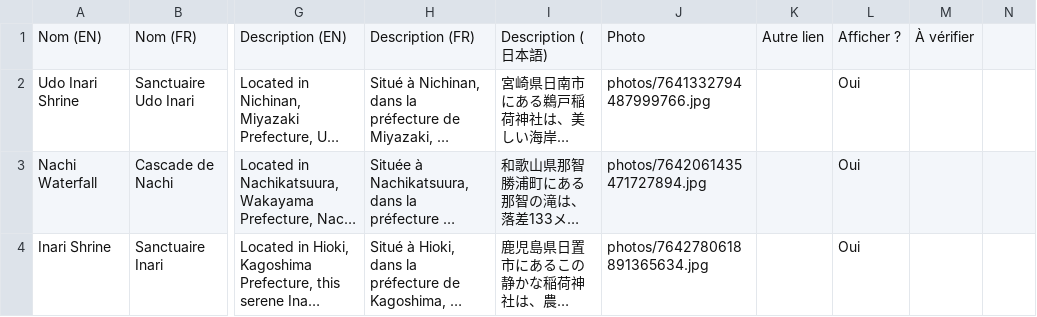
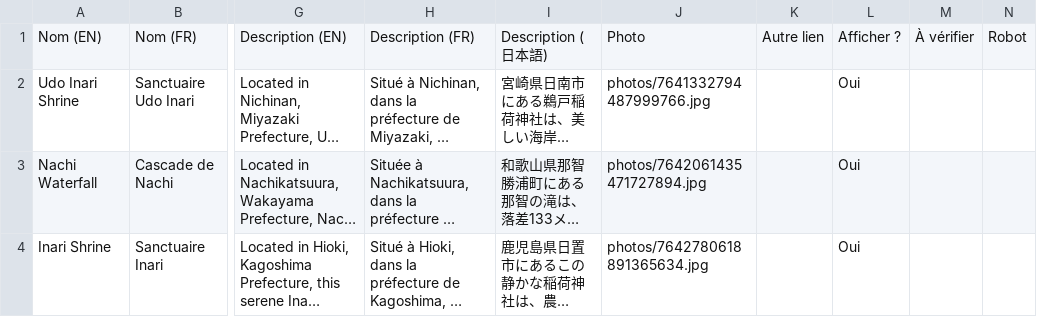
Before and after one commit to RandomJapan/Random-Japan-Maps, a CSV file: site/data/secours-lieux.csv, drawn as a sheet; only a part is shown, gaps mark what is left out; long unchanged cells end in …; the diff names each change by its address in the sheet, - before the commit and + after, or states it on an @@ line.

```diff
--- a/site/data/secours-lieux.csv
+++ b/site/data/secours-lieux.csv
-N1: (empty)
+N1: Robot
```
